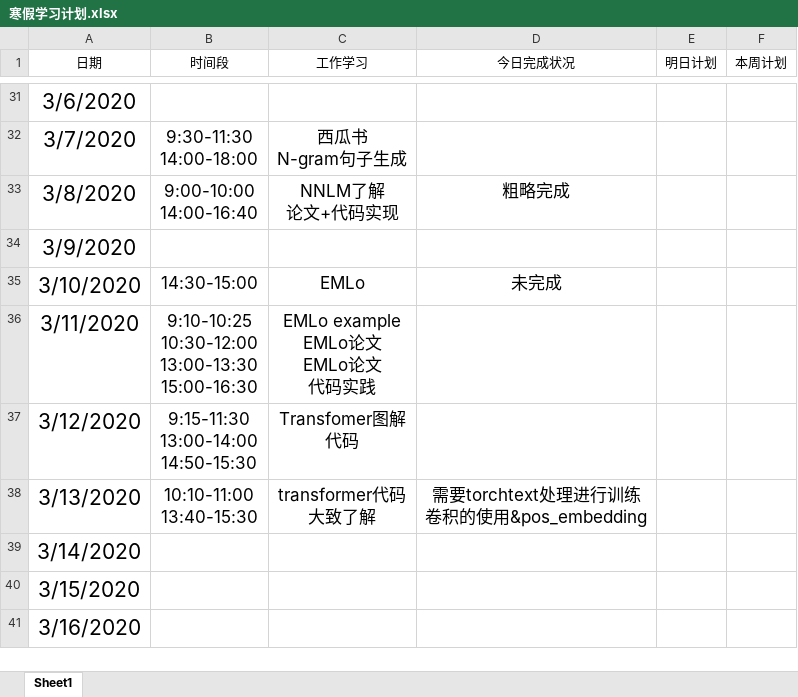
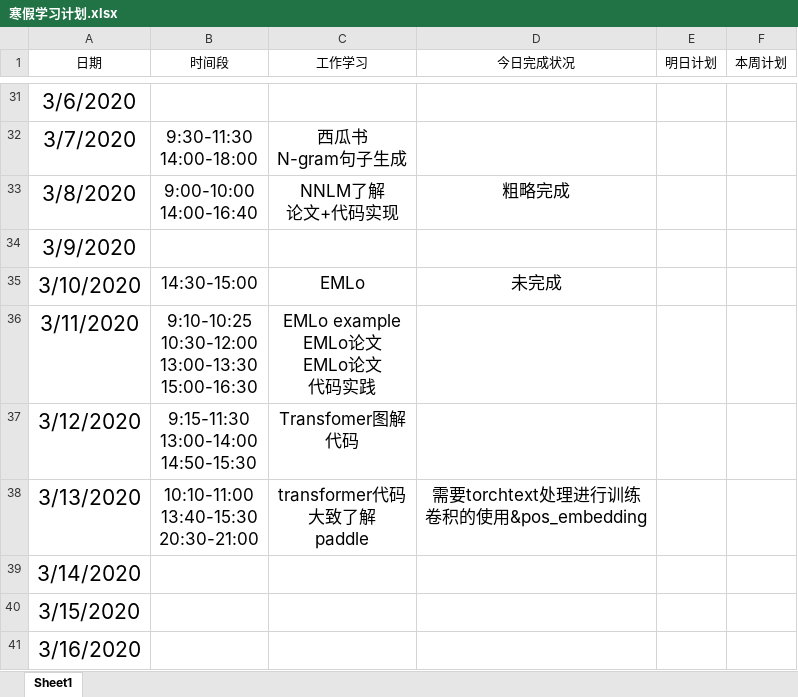
Before and after one commit to Just-silent/ner_re, an Excel workbook: doc/寒假学习计划.xlsx, sheet Sheet1, drawn as a sheet; only a part is shown, gaps mark what is left out; values as stored, in another font and other column widths than the file's, no borders; conditional formats and table styles not drawn; ↵ is a line break in a cell; the diff names each change by its address in the sheet, - before the commit and + after, or states it on an @@ line.

Commit message:
update

```diff
--- a/doc/寒假学习计划.xlsx (sheet Sheet1)
+++ b/doc/寒假学习计划.xlsx (sheet Sheet1)
-B38 (时间段): 10:10-11:00 ↵ 13:40-15:30
+B38 (时间段): 10:10-11:00 ↵ 13:40-15:30 ↵ 20:30-21:00
-C38 (工作学习): transformer代码 ↵ 大致了解
+C38 (工作学习): transformer代码 ↵ 大致了解 ↵ paddle
```
